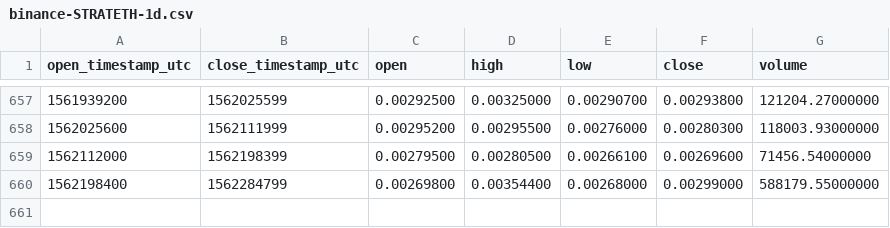
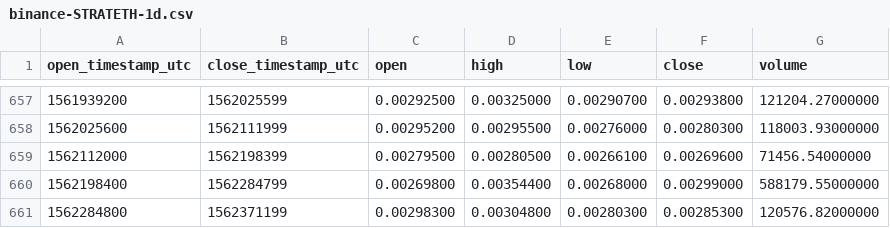
Before and after one commit to cryptobigbro/binance-STRATETH, a CSV file: binance-STRATETH-1d.csv, drawn as a sheet; only a part is shown, gaps mark what is left out.

Commit message:
Update OHLCV data.

```diff
--- a/binance-STRATETH-1d.csv
+++ b/binance-STRATETH-1d.csv
@@ -660 +660,2 @@ open_timestamp_utc,close_timestamp_utc,open,high,low,close,volume
 1562198400,1562284799,0.00269800,0.00354400,0.00268000,0.00299000,588179.55000000
+1562284800,1562371199,0.00298300,0.00304800,0.00280300,0.00285300,120576.82000000
```
Also changed, not shown: 1 other file.
